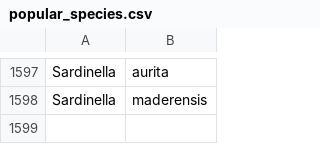
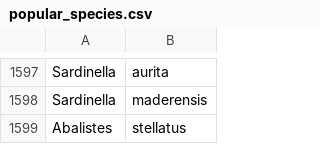
Before and after one commit to victoria-tiki/pelagica, a CSV file: data/processed/popular_species.csv, drawn as a sheet; only a part is shown, gaps mark what is left out; the diff names each change by its address in the sheet, - before the commit and + after, or states it on an @@ line.

```diff
--- a/data/processed/popular_species.csv
+++ b/data/processed/popular_species.csv
+row 1599: Abalistes | stellatus
```
Also changed, not shown: data/processed/transparency_blacklist.csv, 8 other files.
